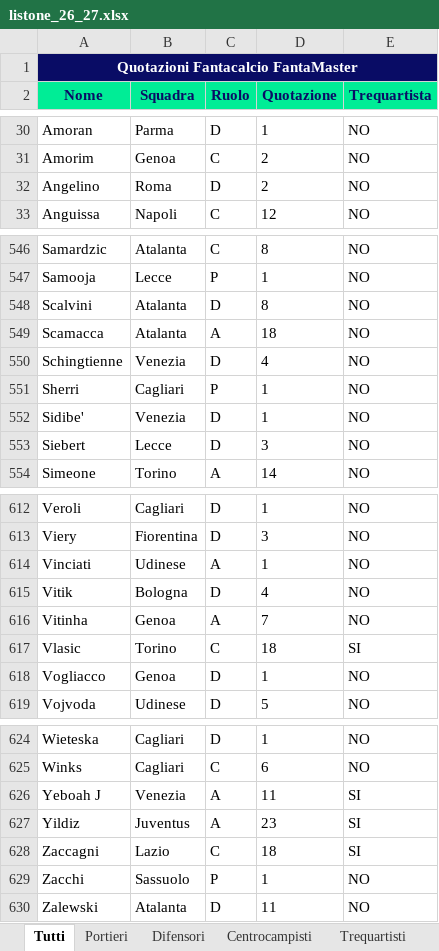
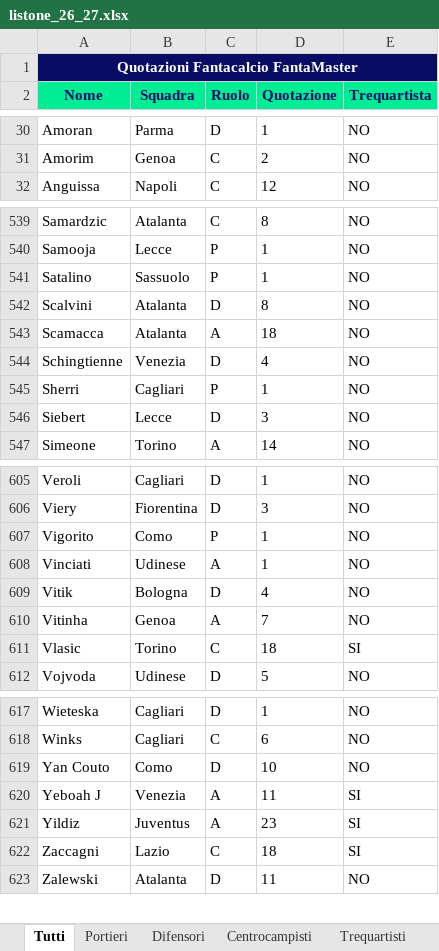
Before and after one commit to andreacabriolu/l4m2.0, an Excel workbook: l4m20/l4m_app/scripts/live_parser/listone_26_27.xlsx, sheet Tutti, drawn as a sheet; only a part is shown, gaps mark what is left out; values as stored, in another font and other column widths than the file's, no borders; charts and pictures not drawn; removed rows and columns are numbered as before the commit, all else as after; the diff covers the shown part only; the diff names each change by its address in the sheet, - before the commit and + after, or states it on an @@ line.

```diff
--- a/l4m20/l4m_app/scripts/live_parser/listone_26_27.xlsx (sheet Tutti)
+++ b/l4m20/l4m_app/scripts/live_parser/listone_26_27.xlsx (sheet Tutti)
-row 32: Angelino | Roma | D | 2 | NO
+row 541: Satalino | Sassuolo | P | 1 | NO
-row 552: Sidibe' | Venezia | D | 1 | NO
+row 607: Vigorito | Como | P | 1 | NO
-row 618: Vogliacco | Genoa | D | 1 | NO
+row 619: Yan Couto | Como | D | 10 | NO
-row 629: Zacchi | Sassuolo | P | 1 | NO
```
Also changed, not shown: 4 added rows, 10 removed rows and 1 edited cell elsewhere in this sheet, sheet Difensori, sheet Centrocampisti, sheet Trequartisti, sheet Portieri, sheet Attaccanti, 1 other file.
